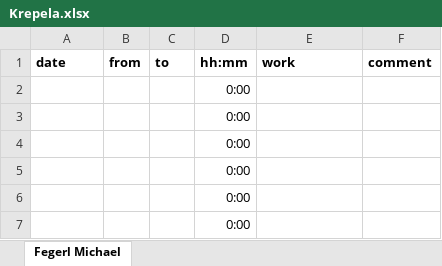
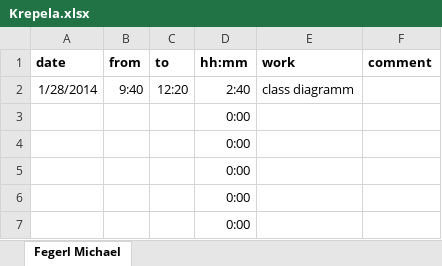
Before and after one commit to nanak/rmiAuction, an Excel workbook: Timetable/Krepela.xlsx, sheet Fegerl Michael, drawn as a sheet; only a part is shown; values as stored, in another font and other column widths than the file's, no borders; removed rows and columns are numbered as before the commit, all else as after; the diff names each change by its address in the sheet, - before the commit and + after, or states it on an @@ line.

```diff
--- a/Timetable/Krepela.xlsx (sheet Fegerl Michael)
+++ b/Timetable/Krepela.xlsx (sheet Fegerl Michael)
-row 2:  |  |  | 0:00
+row 2: 1/28/2014 | 9:40 | 12:20 | 2:40 | class diagramm
```
Also changed, not shown: 3 other files.
